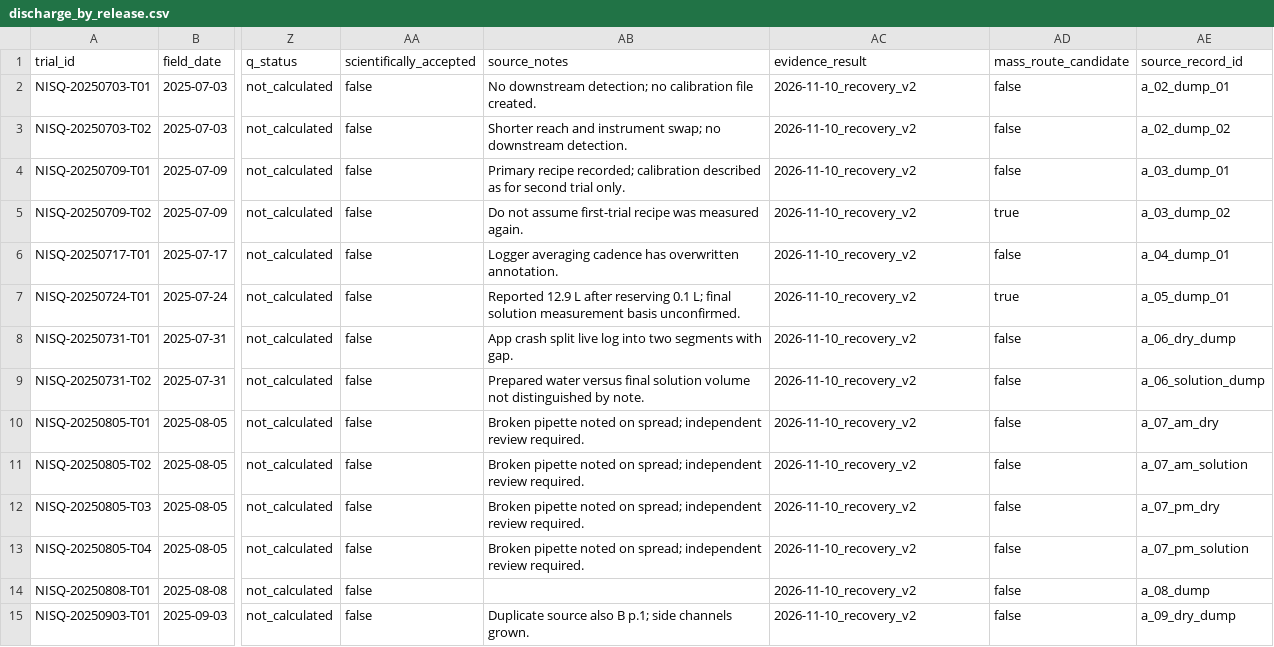
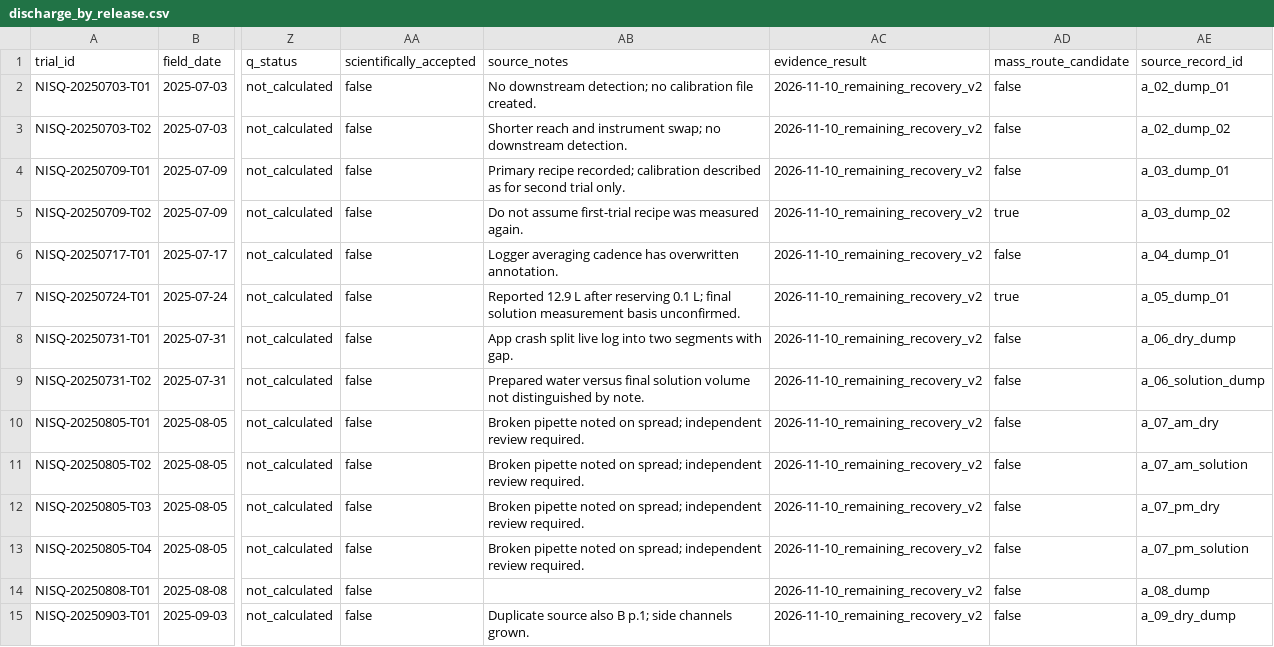
Before and after one commit to sardorsob/Mora-Fluvial-Analysis, a CSV file: salt_dilution/results/discharge_analysis/tables/discharge_by_release.csv, drawn as a sheet; only a part is shown, gaps mark what is left out; the diff covers the shown part only; the diff names each change by its address in the sheet, - before the commit and + after, or states it on an @@ line.

Commit message:
feat: save discharge recovery requirements and observed areas

```diff
--- a/salt_dilution/results/discharge_analysis/tables/discharge_by_release.csv
+++ b/salt_dilution/results/discharge_analysis/tables/discharge_by_release.csv
-AC2:AC15 (evidence_result): 2026-11-10_recovery_v2
+AC2:AC15 (evidence_result): 2026-11-10_remaining_recovery_v2
```
Also changed, not shown: 26 edited cells elsewhere in this file, salt_dilution/results/discharge_analysis/tables/blocked_capture_review.csv, salt_dilution/results/discharge_analysis/tables/capture_coverage.csv, 13 other files.
